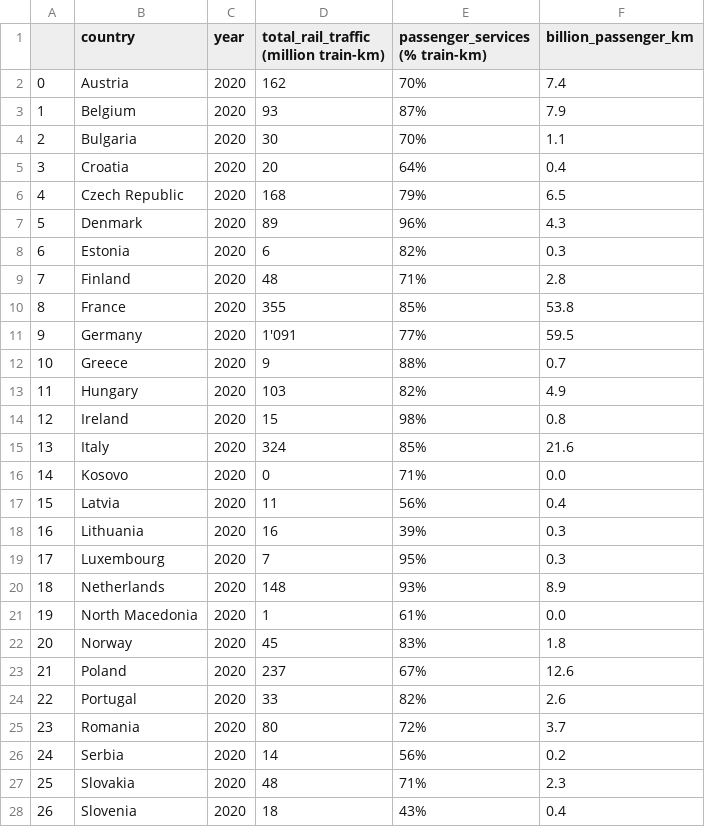
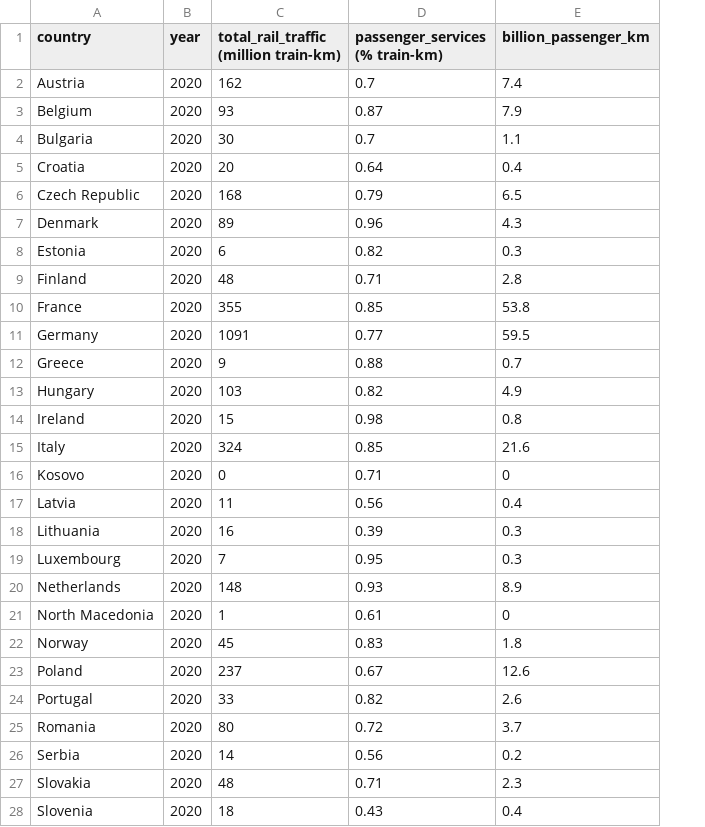
Before and after one commit to Jheim12/CAPP30239_FA22, a CSV file: data/trains_europe.csv, drawn as a sheet; only a part is shown; removed rows and columns are numbered as before the commit, all else as after; the diff covers the shown part only; the diff names each change by its address in the sheet, - before the commit and + after, or states it on an @@ line.

```diff
--- a/data/trains_europe.csv
+++ b/data/trains_europe.csv
-column A, rows 2-28: 0 | 1 | 2 | 3 | 4 | 5 | 6 | 7 | 8 | 9 | 10 | 11 | 12 | 13 | 14 | 15 | 16 | 17 | 18 | 19 | 20 | 21 | 22 | 23 | 24 | 25 | 26
-D2 (passenger_services (% train-km)): 70%
+D2 (passenger_services (% train-km)): 0.7
-D3 (passenger_services (% train-km)): 87%
+D3 (passenger_services (% train-km)): 0.87
-D4 (passenger_services (% train-km)): 70%
+D4 (passenger_services (% train-km)): 0.7
-D5 (passenger_services (% train-km)): 64%
+D5 (passenger_services (% train-km)): 0.64
-D6 (passenger_services (% train-km)): 79%
+D6 (passenger_services (% train-km)): 0.79
-D7 (passenger_services (% train-km)): 96%
+D7 (passenger_services (% train-km)): 0.96
-D8 (passenger_services (% train-km)): 82%
+D8 (passenger_services (% train-km)): 0.82
-D9 (passenger_services (% train-km)): 71%
+D9 (passenger_services (% train-km)): 0.71
-D10 (passenger_services (% train-km)): 85%
+D10 (passenger_services (% train-km)): 0.85
-C11: 1'091
+C11: 1091
-D11 (passenger_services (% train-km)): 77%
+D11 (passenger_services (% train-km)): 0.77
-D12 (passenger_services (% train-km)): 88%
+D12 (passenger_services (% train-km)): 0.88
-D13 (passenger_services (% train-km)): 82%
+D13 (passenger_services (% train-km)): 0.82
-D14 (passenger_services (% train-km)): 98%
+D14 (passenger_services (% train-km)): 0.98
-D15 (passenger_services (% train-km)): 85%
+D15 (passenger_services (% train-km)): 0.85
-D16 (passenger_services (% train-km)): 71%
+D16 (passenger_services (% train-km)): 0.71
-E16 (billion_passenger_km): 0.0
+E16 (billion_passenger_km): 0
-D17 (passenger_services (% train-km)): 56%
+D17 (passenger_services (% train-km)): 0.56
-D18 (passenger_services (% train-km)): 39%
+D18 (passenger_services (% train-km)): 0.39
-D19 (passenger_services (% train-km)): 95%
+D19 (passenger_services (% train-km)): 0.95
-D20 (passenger_services (% train-km)): 93%
+D20 (passenger_services (% train-km)): 0.93
-D21 (passenger_services (% train-km)): 61%
+D21 (passenger_services (% train-km)): 0.61
-E21 (billion_passenger_km): 0.0
+E21 (billion_passenger_km): 0
-D22 (passenger_services (% train-km)): 83%
+D22 (passenger_services (% train-km)): 0.83
-D23 (passenger_services (% train-km)): 67%
+D23 (passenger_services (% train-km)): 0.67
-D24 (passenger_services (% train-km)): 82%
+D24 (passenger_services (% train-km)): 0.82
-D25 (passenger_services (% train-km)): 72%
+D25 (passenger_services (% train-km)): 0.72
-D26 (passenger_services (% train-km)): 56%
+D26 (passenger_services (% train-km)): 0.56
-D27 (passenger_services (% train-km)): 71%
+D27 (passenger_services (% train-km)): 0.71
-D28 (passenger_services (% train-km)): 43%
+D28 (passenger_services (% train-km)): 0.43
```
Also changed, not shown: 136 edited cells elsewhere in this file, data/trains_switzerland.csv.
